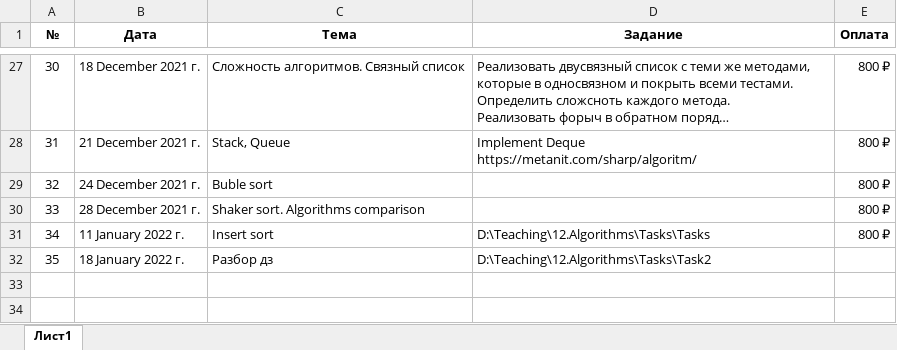
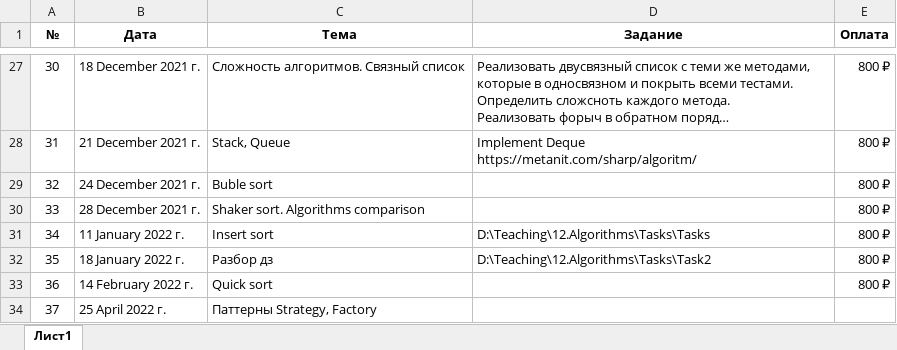
Before and after one commit to romankurn/Teaching, an Excel workbook: Traking.xlsx, sheet Лист1, drawn as a sheet; only a part is shown, gaps mark what is left out; long unchanged cells end in …; values as stored, in another font and other column widths than the file's, no borders; the diff names each change by its address in the sheet, - before the commit and + after, or states it on an @@ line.

```diff
--- a/Traking.xlsx (sheet Лист1)
+++ b/Traking.xlsx (sheet Лист1)
-E32 (Оплата): (empty)
+E32 (Оплата): 800 ₽
+row 33: 36 | 14 February 2022 г. | Quick sort |  | 800 ₽
+row 34: 37 | 25 April 2022 г. | Паттерны Strategy, Factory
```
Also changed, not shown: 56 other files.
